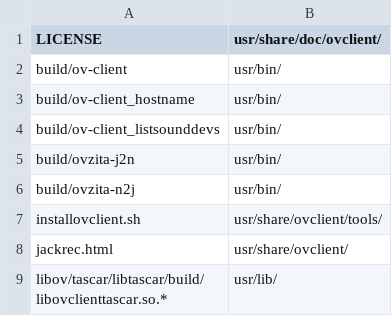
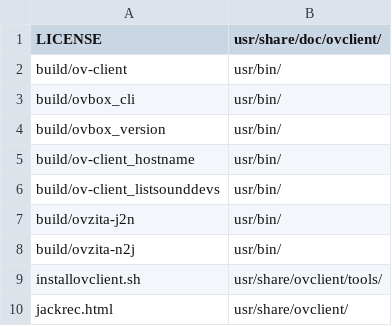
Before and after one commit to gisogrimm/ov-client, a CSV file: packaging/deb/ov-client.csv, drawn as a sheet; only a part is shown; the shorter side is filled out with more unchanged rows; the diff names each change by its address in the sheet, - before the commit and + after, or states it on an @@ line.

```diff
--- a/packaging/deb/ov-client.csv
+++ b/packaging/deb/ov-client.csv
+row 3: build/ovbox_cli | usr/bin/
+row 4: build/ovbox_version | usr/bin/
```
Also changed, not shown: 3 other files.
